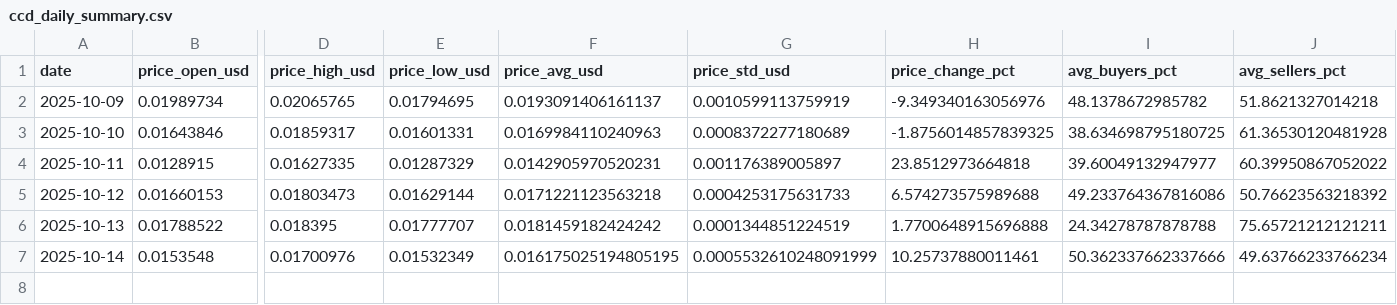
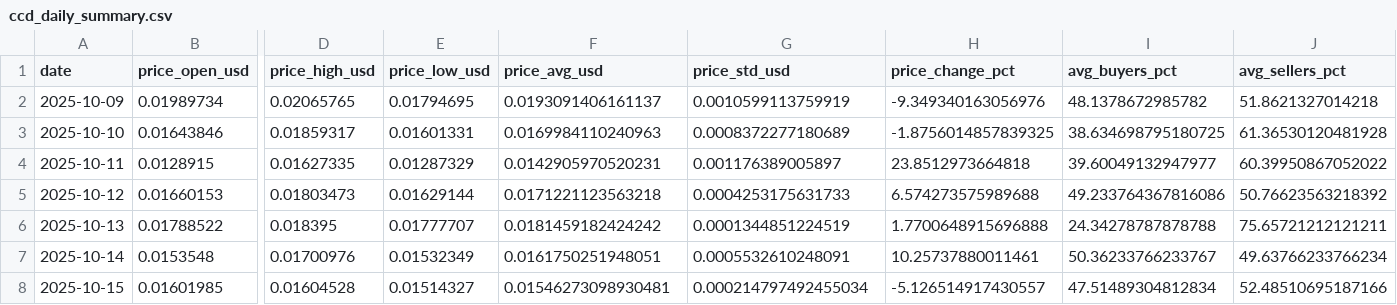
Before and after one commit to Tiro-6101/concordium-dashboard, a CSV file: data/ccd_daily_summary.csv, drawn as a sheet; only a part is shown, gaps mark what is left out; rows hold the shown columns only; the diff names each change by its address in the sheet, - before the commit and + after, or states it on an @@ line.

```diff
--- a/data/ccd_daily_summary.csv
+++ b/data/ccd_daily_summary.csv
-F7 (price_avg_usd): 0.016175025194805195
+F7 (price_avg_usd): 0.0161750251948051
-G7 (price_std_usd): 0.0005532610248091999
+G7 (price_std_usd): 0.0005532610248091
-I7 (avg_buyers_pct): 50.362337662337666
+I7 (avg_buyers_pct): 50.36233766233767
+row 8: 2025-10-15 | 0.01601985 | 0.01604528 | 0.01514327 | 0.01546273098930481 | 0.000214797492455034 | -5.126514917430557 | 47.51489304812834 | 52.48510695187166
```
Also changed, not shown: data/ccd_events.csv, 1 other file.
